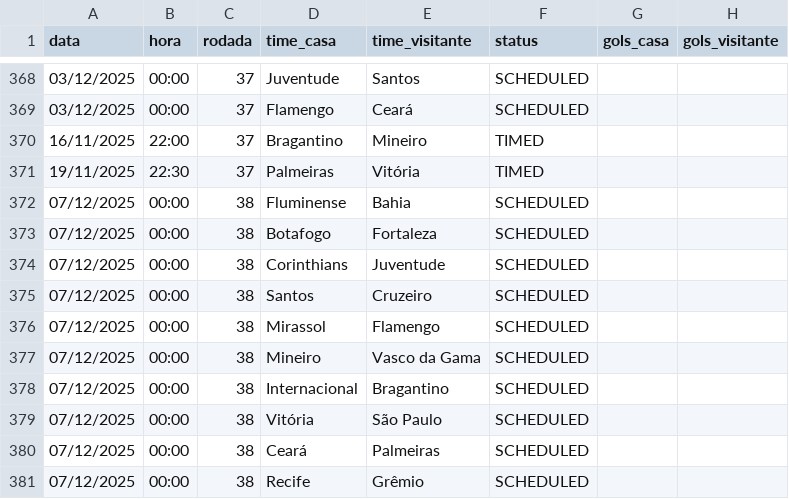
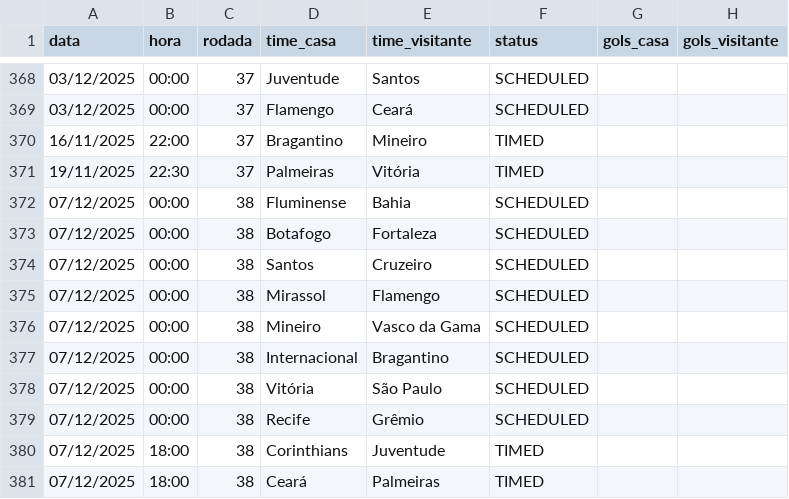
Before and after one commit to tlvzz/BR2025, a CSV file: dados/jogos_brasileiro_2025.csv, drawn as a sheet; only a part is shown, gaps mark what is left out.

```diff
--- a/dados/jogos_brasileiro_2025.csv
+++ b/dados/jogos_brasileiro_2025.csv
@@ -373,3 +373,2 @@ data,hora,rodada,time_casa,time_visitante,status,gols_casa,gols_visitante
 07/12/2025,00:00,38,Botafogo,Fortaleza,SCHEDULED,,
-07/12/2025,00:00,38,Corinthians,Juventude,SCHEDULED,,
 07/12/2025,00:00,38,Santos,Cruzeiro,SCHEDULED,,
@@ -379,3 +378,4 @@ data,hora,rodada,time_casa,time_visitante,status,gols_casa,gols_visitante
 07/12/2025,00:00,38,Vitória,São Paulo,SCHEDULED,,
-07/12/2025,00:00,38,Ceará,Palmeiras,SCHEDULED,,
 07/12/2025,00:00,38,Recife,Grêmio,SCHEDULED,,
+07/12/2025,18:00,38,Corinthians,Juventude,TIMED,,
+07/12/2025,18:00,38,Ceará,Palmeiras,TIMED,,
```
